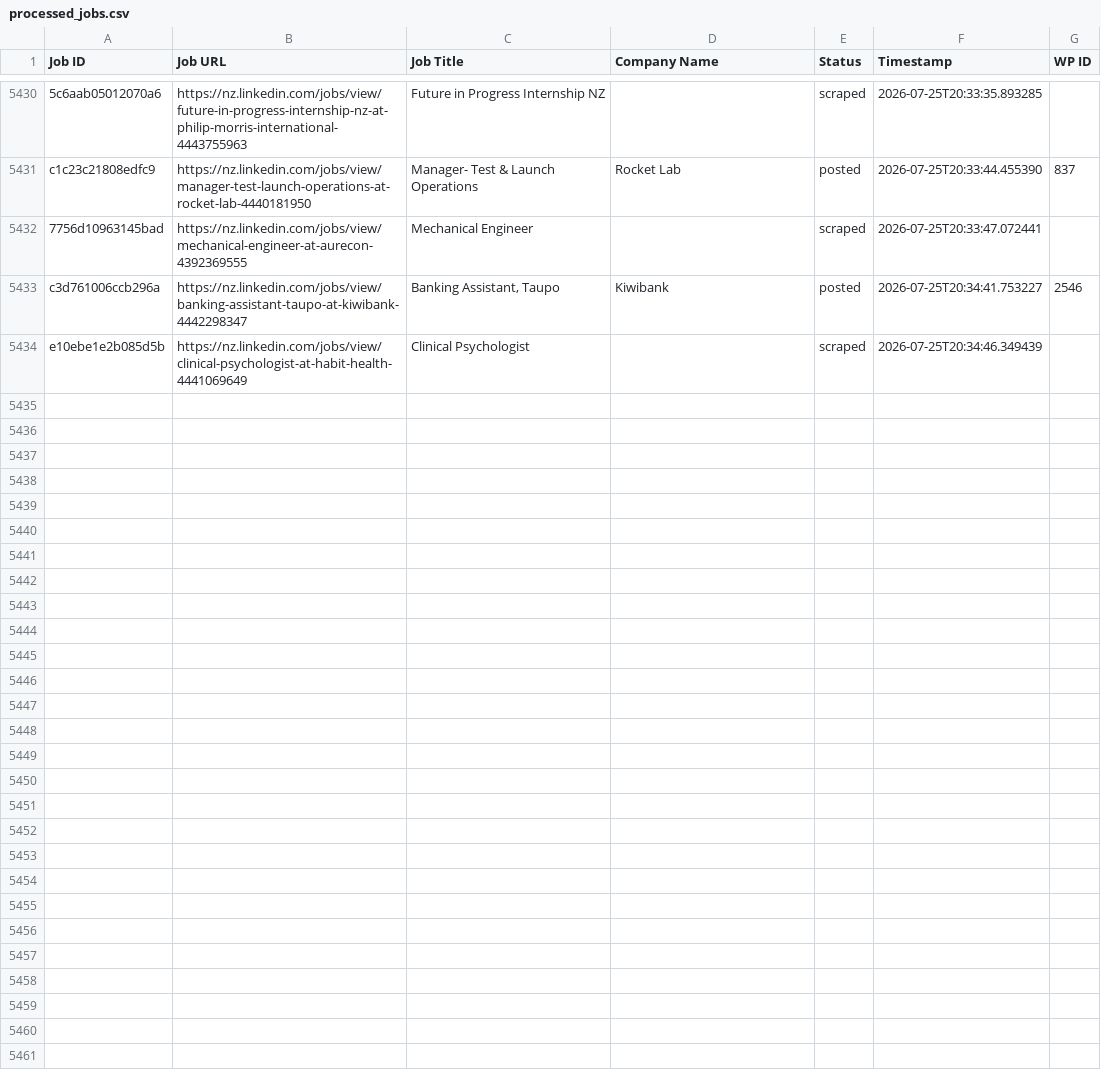
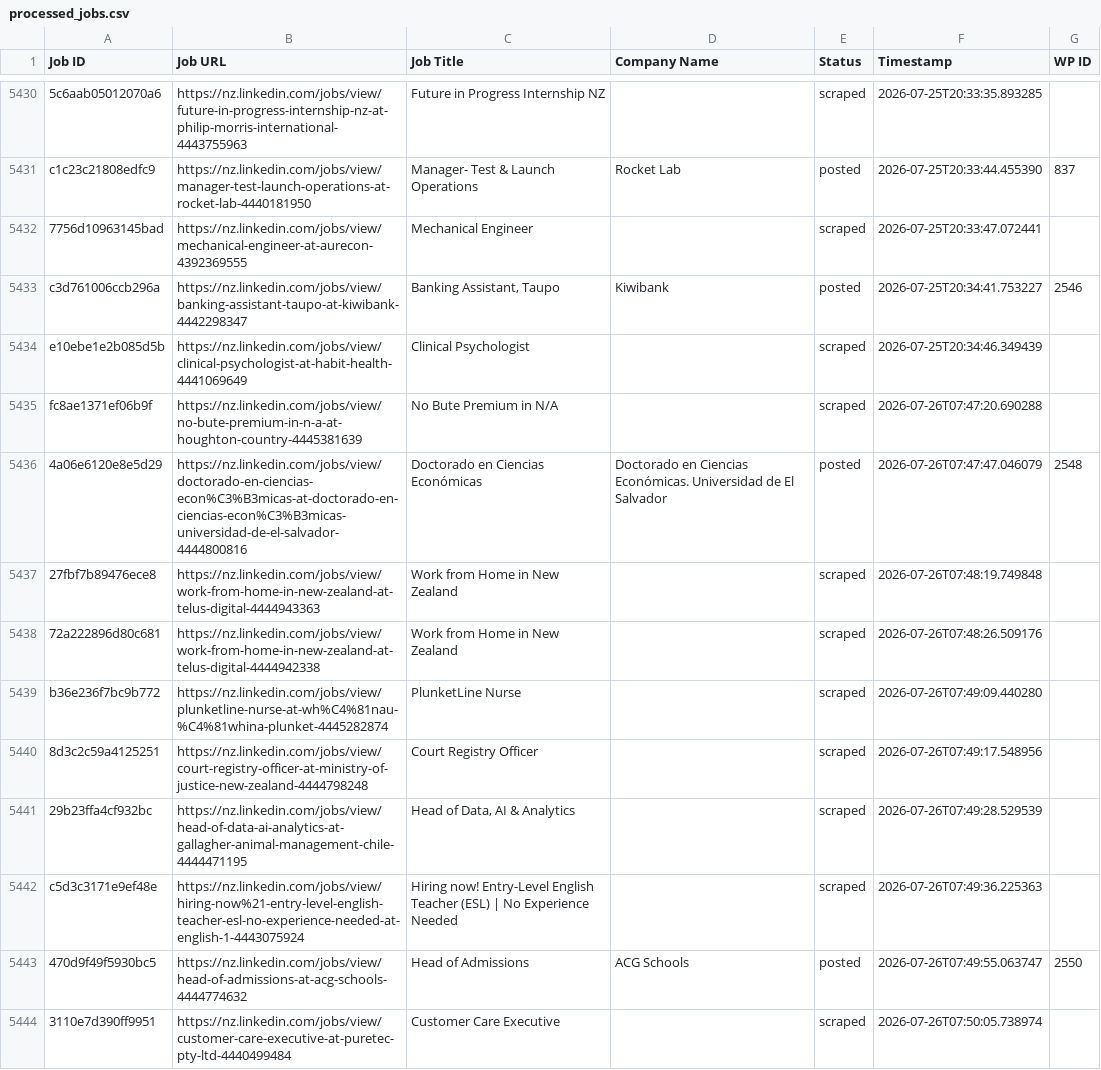
Before and after one commit to innovationinc2000/nz, a CSV file: processed_jobs.csv, drawn as a sheet; only a part is shown, gaps mark what is left out; the diff names each change by its address in the sheet, - before the commit and + after, or states it on an @@ line.

```diff
--- a/processed_jobs.csv
+++ b/processed_jobs.csv
+row 5435: fc8ae1371ef06b9f | https://nz.linkedin.com/jobs/view/no-bute-premium-in-n-a-at-houghton-country-4445381639 | No Bute Premium in N/A |  | scraped | 2026-07-26T07:47:20.690288
+row 5436: 4a06e6120e8e5d29 | https://nz.linkedin.com/jobs/view/doctorado-en-ciencias-econ%C3%B3micas-at-doctorado-en-ciencias-econ%C3%B3micas-universidad-de-el-salvador-4444800816 | Doctorado en Ciencias Económicas | Doctorado en Ciencias Económicas. Universidad de El Salvador | posted | 2026-07-26T07:47:47.046079 | 2548
+row 5437: 27fbf7b89476ece8 | https://nz.linkedin.com/jobs/view/work-from-home-in-new-zealand-at-telus-digital-4444943363 | Work from Home in New Zealand |  | scraped | 2026-07-26T07:48:19.749848
+row 5438: 72a222896d80c681 | https://nz.linkedin.com/jobs/view/work-from-home-in-new-zealand-at-telus-digital-4444942338 | Work from Home in New Zealand |  | scraped | 2026-07-26T07:48:26.509176
+row 5439: b36e236f7bc9b772 | https://nz.linkedin.com/jobs/view/plunketline-nurse-at-wh%C4%81nau-%C4%81whina-plunket-4445282874 | PlunketLine Nurse |  | scraped | 2026-07-26T07:49:09.440280
+row 5440: 8d3c2c59a4125251 | https://nz.linkedin.com/jobs/view/court-registry-officer-at-ministry-of-justice-new-zealand-4444798248 | Court Registry Officer |  | scraped | 2026-07-26T07:49:17.548956
+row 5441: 29b23ffa4cf932bc | https://nz.linkedin.com/jobs/view/head-of-data-ai-analytics-at-gallagher-animal-management-chile-4444471195 | Head of Data, AI & Analytics |  | scraped | 2026-07-26T07:49:28.529539
+row 5442: c5d3c3171e9ef48e | https://nz.linkedin.com/jobs/view/hiring-now%21-entry-level-english-teacher-esl-no-experience-needed-at-english-1-4443075924 | Hiring now! Entry-Level English Teacher (ESL) | No Experience Needed |  | scraped | 2026-07-26T07:49:36.225363
+row 5443: 470d9f49f5930bc5 | https://nz.linkedin.com/jobs/view/head-of-admissions-at-acg-schools-4444774632 | Head of Admissions | ACG Schools | posted | 2026-07-26T07:49:55.063747 | 2550
+row 5444: 3110e7d390ff9951 | https://nz.linkedin.com/jobs/view/customer-care-executive-at-puretec-pty-ltd-4440499484 | Customer Care Executive |  | scraped | 2026-07-26T07:50:05.738974
```
